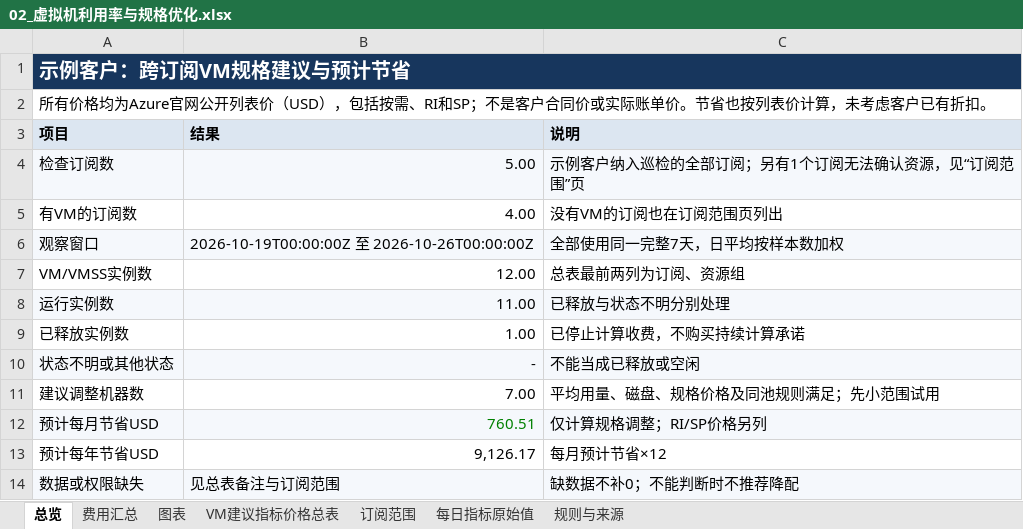
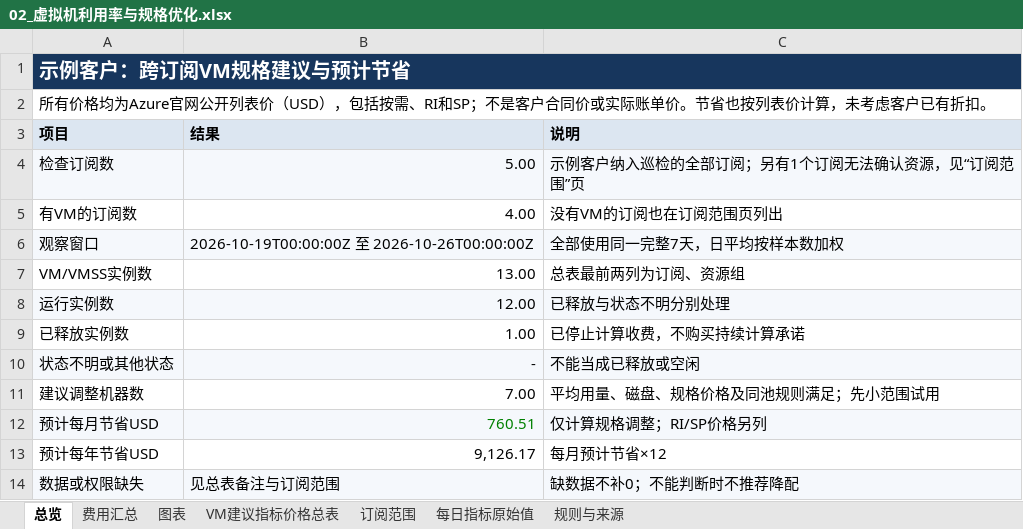
Before and after one commit to linkinchow/azure-inspection, an Excel workbook: examples/sample-output/Contoso_Azure巡检报告_2026年10月/02_虚拟机利用率与规格优化.xlsx, sheet 总览, drawn as a sheet; values as stored, in another font and other column widths than the file's, no borders; the diff names each change by its address in the sheet, - before the commit and + after, or states it on an @@ line.

```diff
--- a/examples/sample-output/Contoso_Azure巡检报告_2026年10月/02_虚拟机利用率与规格优化.xlsx (sheet 总览)
+++ b/examples/sample-output/Contoso_Azure巡检报告_2026年10月/02_虚拟机利用率与规格优化.xlsx (sheet 总览)
-B7 (结果): 12.00
+B7 (结果): 13.00
-B8 (结果): 11.00
+B8 (结果): 12.00
```
Also changed, not shown: sheet 每日指标原始值, sheet VM建议指标价格总表, sheet 费用汇总, sheet 图表, sheet 订阅范围, formulas that keep their value, hidden cells, charts or pictures, examples/sample-output/Contoso_Azure巡检报告_2026年10月/01_9月月度成本巡检报告.xlsx, examples/sample-output/Contoso_Azure巡检报告_2026年10月/03_可靠性与安全巡检问题清单.xlsx, 43 other files.
